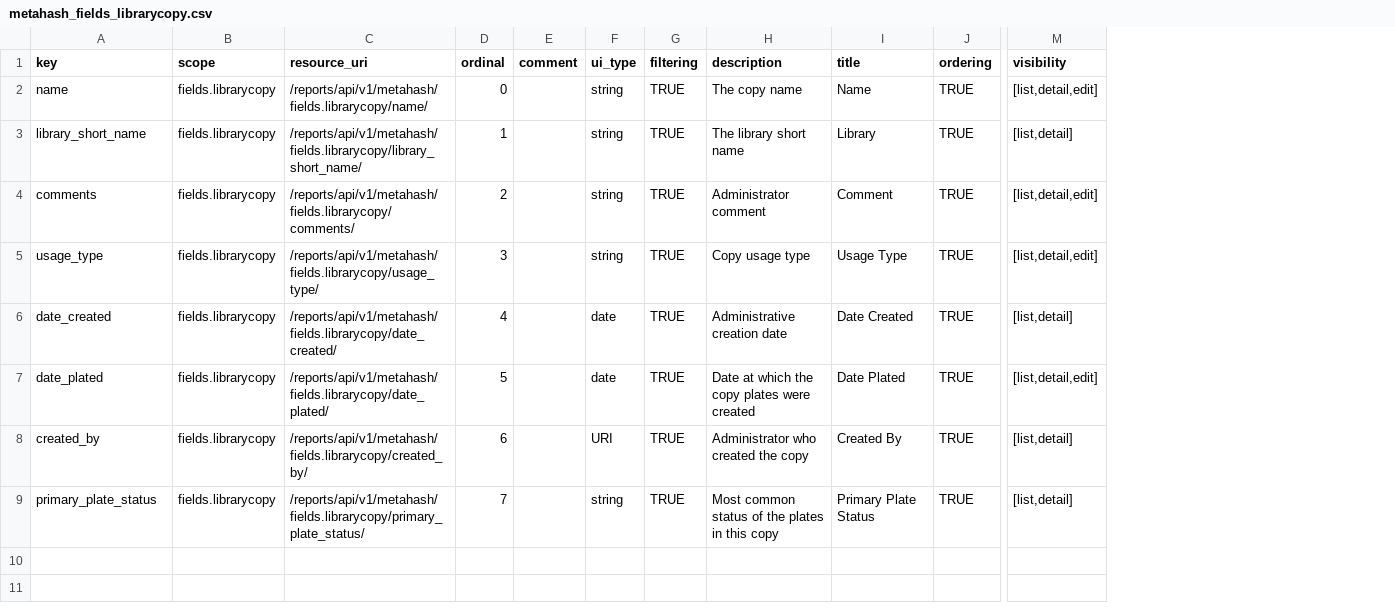
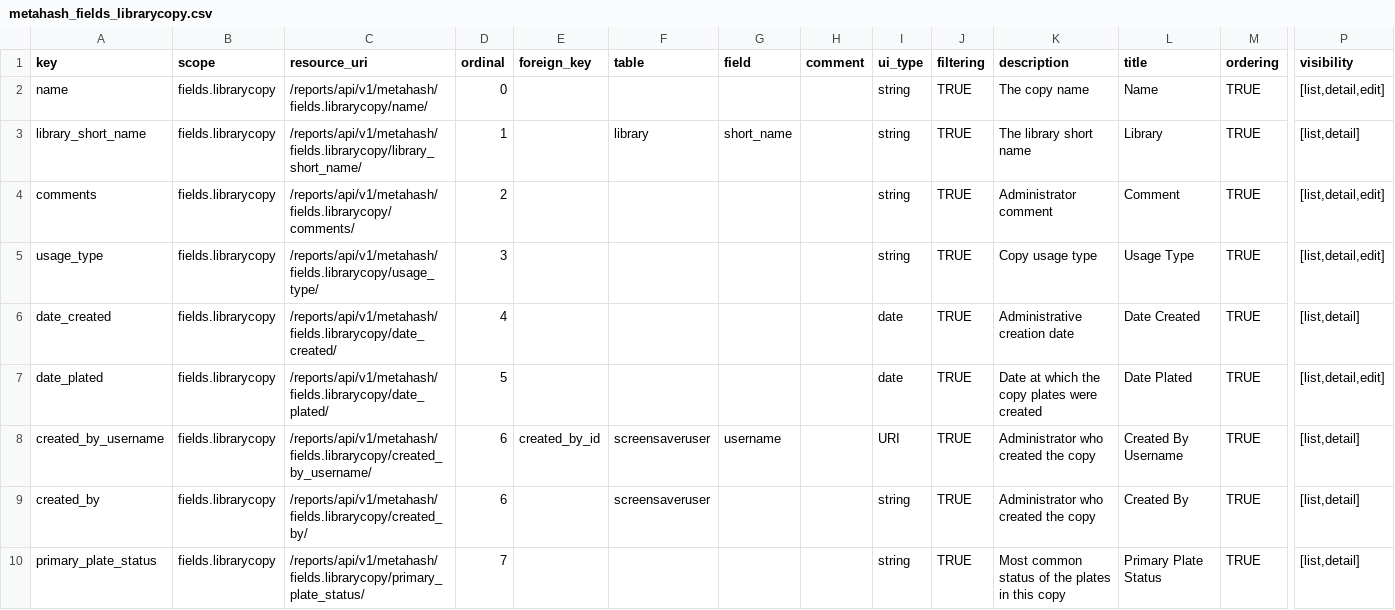
Before and after one commit to seanderickson/lims, a CSV file: db/static/api_init/metahash_fields_librarycopy.csv, drawn as a sheet; only a part is shown, gaps mark what is left out; addresses are those after the commit; rows hold the shown columns only; the diff names each change by its address in the sheet, - before the commit and + after, or states it on an @@ line.

```diff
--- a/db/static/api_init/metahash_fields_librarycopy.csv
+++ b/db/static/api_init/metahash_fields_librarycopy.csv
+column E (foreign_key), empty
+column F (table), row 3: library; row 9: screensaveruser
+column G (field), row 3: short_name
+row 8: created_by_username | fields.librarycopy | /reports/api/v1/metahash/fields.librarycopy/created_by_username/ | 6 | created_by_id | screensaveruser | username |  | URI | TRUE | Administrator who created the copy | Created By Username | TRUE | [list,detail]
-I9 (ui_type): URI
+I9 (ui_type): string
```
Also changed, not shown: db/static/api_init/api_init_actions.csv, db/static/api_init/metahash_resource_data.csv, 15 other files.
